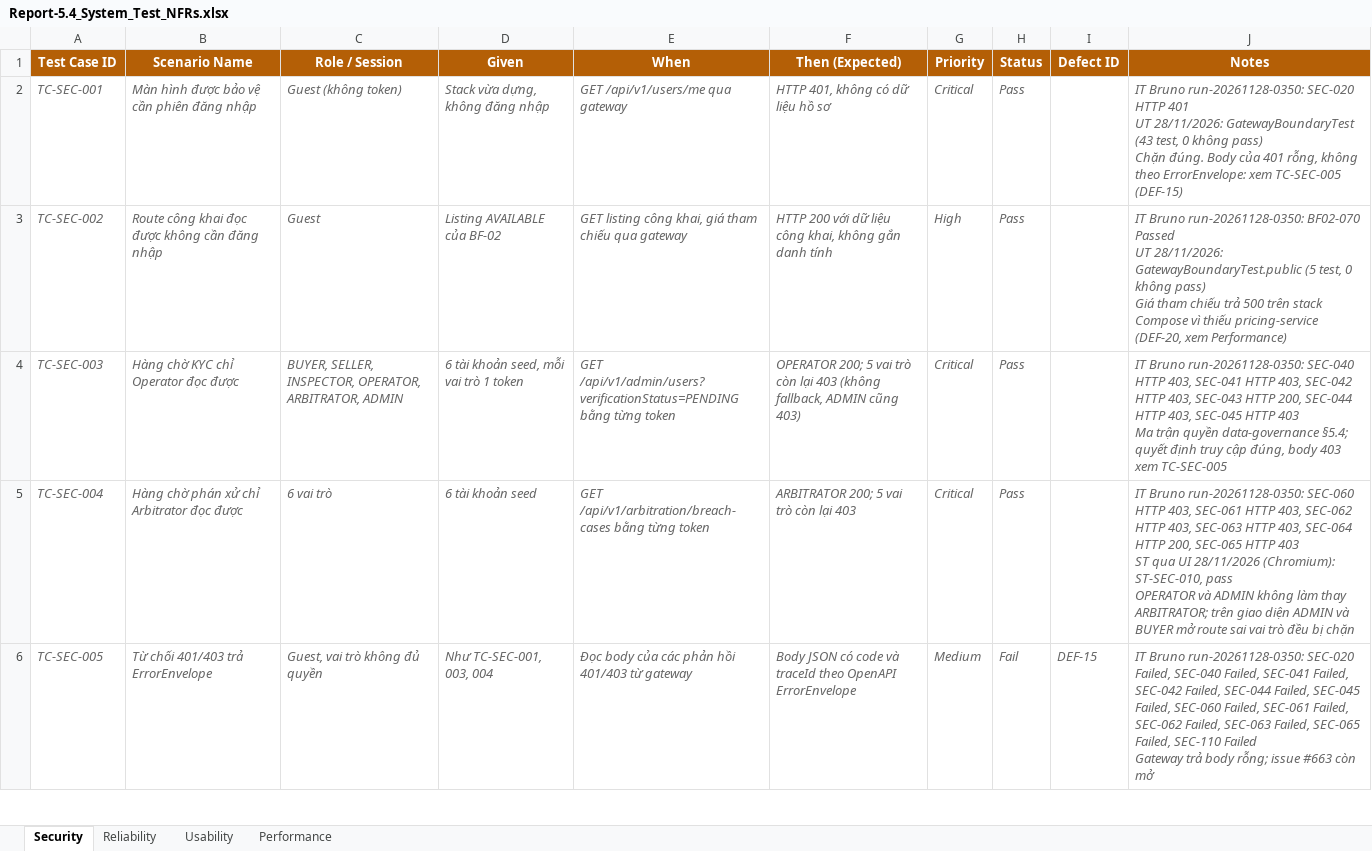
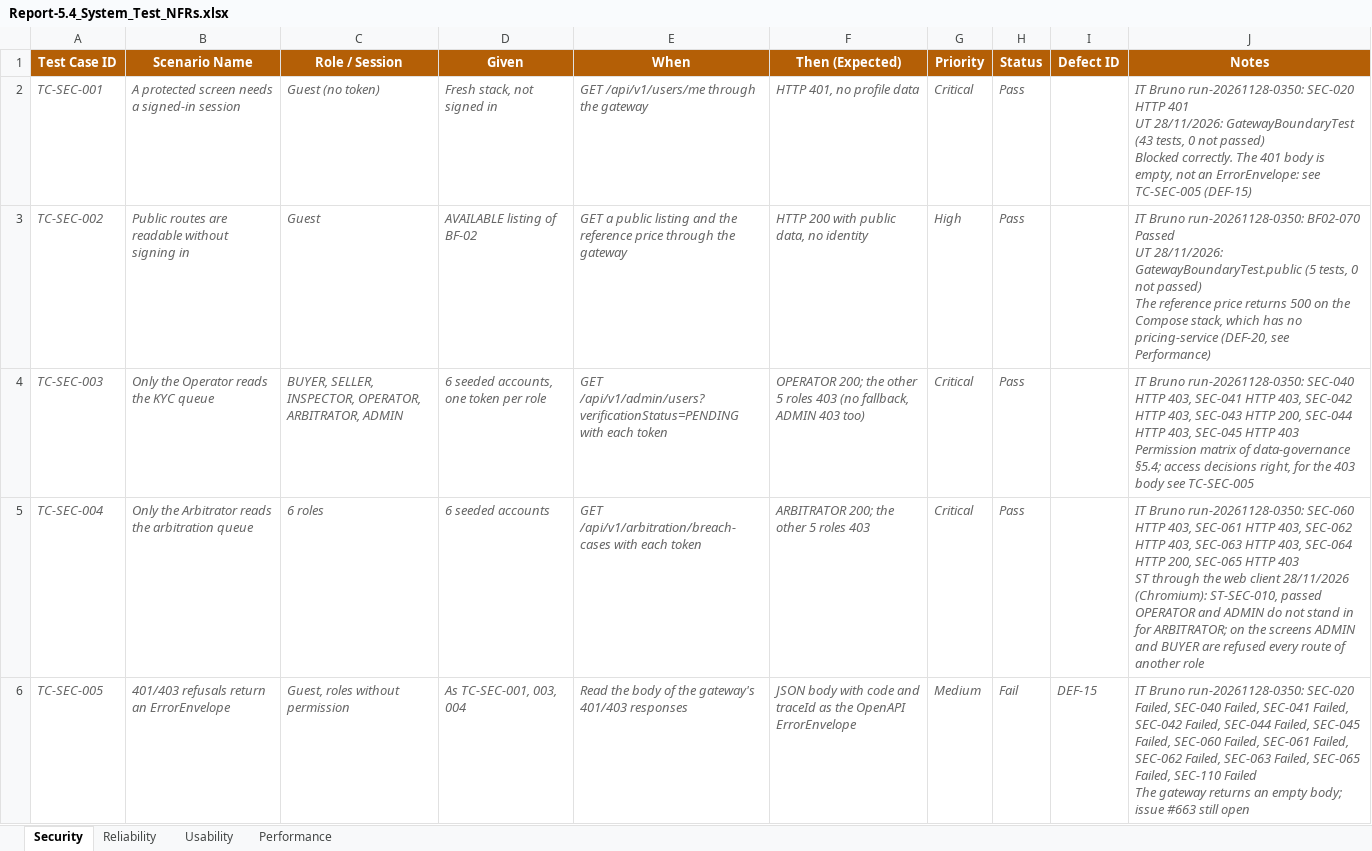
Before and after one commit to redavocado-labs/AgriContract, an Excel workbook: docs/reports/Report-5.4_System_Test_NFRs.xlsx, sheet Security, drawn as a sheet; only a part is shown; values as stored, in another font and other column widths than the file's, no borders; ↵ is a line break in a cell; the diff covers the shown part only; the diff names each change by its address in the sheet, - before the commit and + after, or states it on an @@ line.

```diff
--- a/docs/reports/Report-5.4_System_Test_NFRs.xlsx (sheet Security)
+++ b/docs/reports/Report-5.4_System_Test_NFRs.xlsx (sheet Security)
-B2 (Scenario Name): Màn hình được bảo vệ cần phiên đăng nhập
+B2 (Scenario Name): A protected screen needs a signed-in session
-C2 (Role / Session): Guest (không token)
+C2 (Role / Session): Guest (no token)
-D2 (Given): Stack vừa dựng, không đăng nhập
+D2 (Given): Fresh stack, not signed in
-E2 (When): GET /api/v1/users/me qua gateway
+E2 (When): GET /api/v1/users/me through the gateway
-F2 (Then (Expected)): HTTP 401, không có dữ liệu hồ sơ
+F2 (Then (Expected)): HTTP 401, no profile data
-J2 (Notes): …GatewayBoundaryTest (43 test, 0 không pass) ↵ Chặn đúng. Body của 401 rỗng, không theo ErrorEnvelope: xem TC-SEC-005 (DEF-15)
+J2 (Notes): …GatewayBoundaryTest (43 tests, 0 not passed) ↵ Blocked correctly. The 401 body is empty, not an ErrorEnvelope: see TC-SEC-005 (DEF-15)
-B3 (Scenario Name): Route công khai đọc được không cần đăng nhập
+B3 (Scenario Name): Public routes are readable without signing in
-D3 (Given): Listing AVAILABLE của BF-02
+D3 (Given): AVAILABLE listing of BF-02
-E3 (When): GET listing công khai, giá tham chiếu qua gateway
+E3 (When): GET a public listing and the reference price through the gateway
-F3 (Then (Expected)): HTTP 200 với dữ liệu công khai, không gắn danh tính
+F3 (Then (Expected)): HTTP 200 with public data, no identity
-J3 (Notes): …GatewayBoundaryTest.public (5 test, 0 không pass) ↵ Giá tham chiếu trả 500 trên stack Compose vì thiếu pricing-service (DEF-20, xem Performance)
+J3 (Notes): …GatewayBoundaryTest.public (5 tests, 0 not passed) ↵ The reference price returns 500 on the Compose stack, which has no pricing-service (DEF-20, see Performance)
-B4 (Scenario Name): Hàng chờ KYC chỉ Operator đọc được
+B4 (Scenario Name): Only the Operator reads the KYC queue
-D4 (Given): 6 tài khoản seed, mỗi vai trò 1 token
+D4 (Given): 6 seeded accounts, one token per role
-E4 (When): GET /api/v1/admin/users?verificationStatus=PENDING bằng từng token
+E4 (When): GET /api/v1/admin/users?verificationStatus=PENDING with each token
-F4 (Then (Expected)): OPERATOR 200; 5 vai trò còn lại 403 (không fallback, ADMIN cũng 403)
+F4 (Then (Expected)): OPERATOR 200; the other 5 roles 403 (no fallback, ADMIN 403 too)
-J4 (Notes): …HTTP 403 ↵ Ma trận quyền data-governance §5.4; quyết định truy cập đúng, body 403 xem TC-SEC-005
+J4 (Notes): …HTTP 403 ↵ Permission matrix of data-governance §5.4; access decisions right, for the 403 body see TC-SEC-005
-B5 (Scenario Name): Hàng chờ phán xử chỉ Arbitrator đọc được
+B5 (Scenario Name): Only the Arbitrator reads the arbitration queue
-C5 (Role / Session): 6 vai trò
+C5 (Role / Session): 6 roles
-D5 (Given): 6 tài khoản seed
+D5 (Given): 6 seeded accounts
-E5 (When): GET /api/v1/arbitration/breach-cases bằng từng token
+E5 (When): GET /api/v1/arbitration/breach-cases with each token
-F5 (Then (Expected)): ARBITRATOR 200; 5 vai trò còn lại 403
+F5 (Then (Expected)): ARBITRATOR 200; the other 5 roles 403
-J5 (Notes): …403 ↵ ST qua UI 28/11/2026 (Chromium): ST-SEC-010, pass ↵ OPERATOR và ADMIN không làm thay ARBITRATOR; trên giao diện ADMIN và BUYER mở route sai vai trò đều bị chặn
+J5 (Notes): …403 ↵ ST through the web client 28/11/2026 (Chromium): ST-SEC-010, passed ↵ OPERATOR and ADMIN do not stand in for ARBITRATOR; on the screens ADMIN and BUYER are refused every route of another role
-B6 (Scenario Name): Từ chối 401/403 trả ErrorEnvelope
+B6 (Scenario Name): 401/403 refusals return an ErrorEnvelope
-C6 (Role / Session): Guest, vai trò không đủ quyền
+C6 (Role / Session): Guest, roles without permission
-D6 (Given): Như TC-SEC-001, 003, 004
+D6 (Given): As TC-SEC-001, 003, 004
-E6 (When): Đọc body của các phản hồi 401/403 từ gateway
+E6 (When): Read the body of the gateway's 401/403 responses
-F6 (Then (Expected)): Body JSON có code và traceId theo OpenAPI ErrorEnvelope
+F6 (Then (Expected)): JSON body with code and traceId as the OpenAPI ErrorEnvelope
-J6 (Notes): …SEC-110 Failed ↵ Gateway trả body rỗng; issue #663 còn mở
+J6 (Notes): …SEC-110 Failed ↵ The gateway returns an empty body; issue #663 still open
```
Also changed, not shown: 64 edited cells elsewhere in this sheet, sheet Reliability, sheet Usability, sheet Performance, 1 other file.
